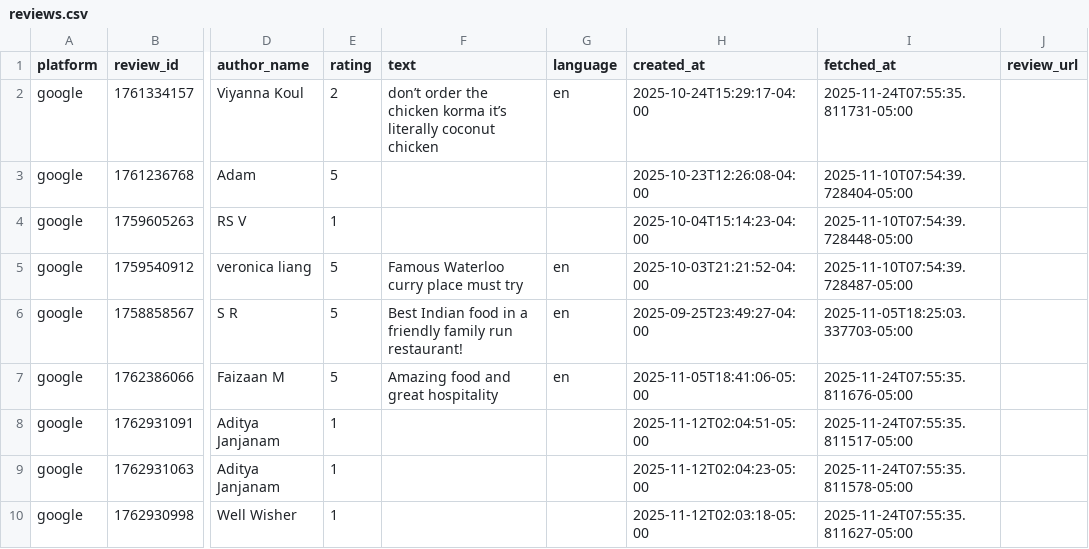
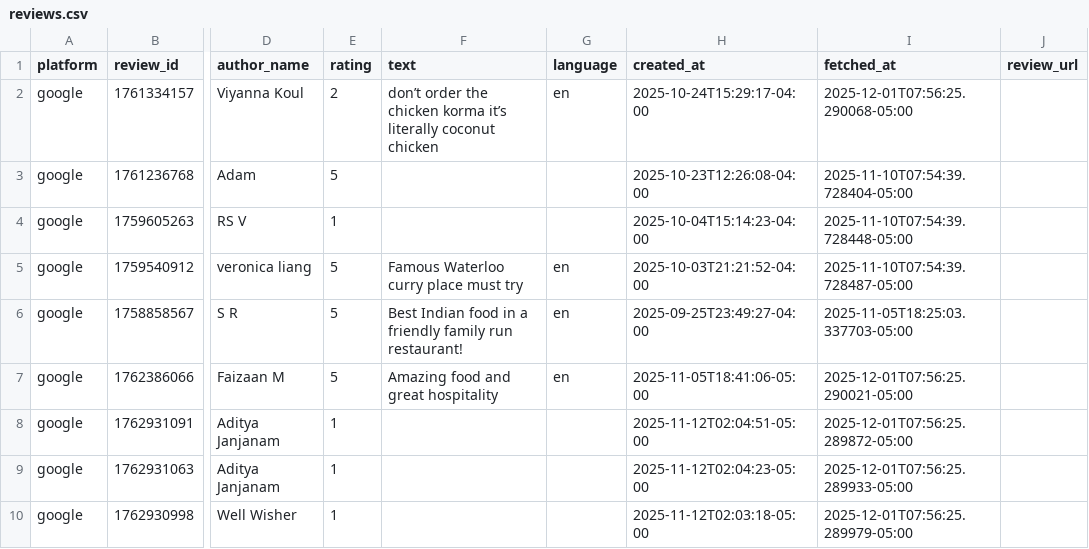
Before and after one commit to mfaizaan128/test, a CSV file: data/reviews.csv, drawn as a sheet; only a part is shown, gaps mark what is left out; the diff names each change by its address in the sheet, - before the commit and + after, or states it on an @@ line.

```diff
--- a/data/reviews.csv
+++ b/data/reviews.csv
-I2 (fetched_at): 2025-11-24T07:55:35.811731-05:00
+I2 (fetched_at): 2025-12-01T07:56:25.290068-05:00
-I7 (fetched_at): 2025-11-24T07:55:35.811676-05:00
+I7 (fetched_at): 2025-12-01T07:56:25.290021-05:00
-I8 (fetched_at): 2025-11-24T07:55:35.811517-05:00
+I8 (fetched_at): 2025-12-01T07:56:25.289872-05:00
-I9 (fetched_at): 2025-11-24T07:55:35.811578-05:00
+I9 (fetched_at): 2025-12-01T07:56:25.289933-05:00
-I10 (fetched_at): 2025-11-24T07:55:35.811627-05:00
+I10 (fetched_at): 2025-12-01T07:56:25.289979-05:00
```
Also changed, not shown: data/reviews_analyzed.csv, 1 other file.
